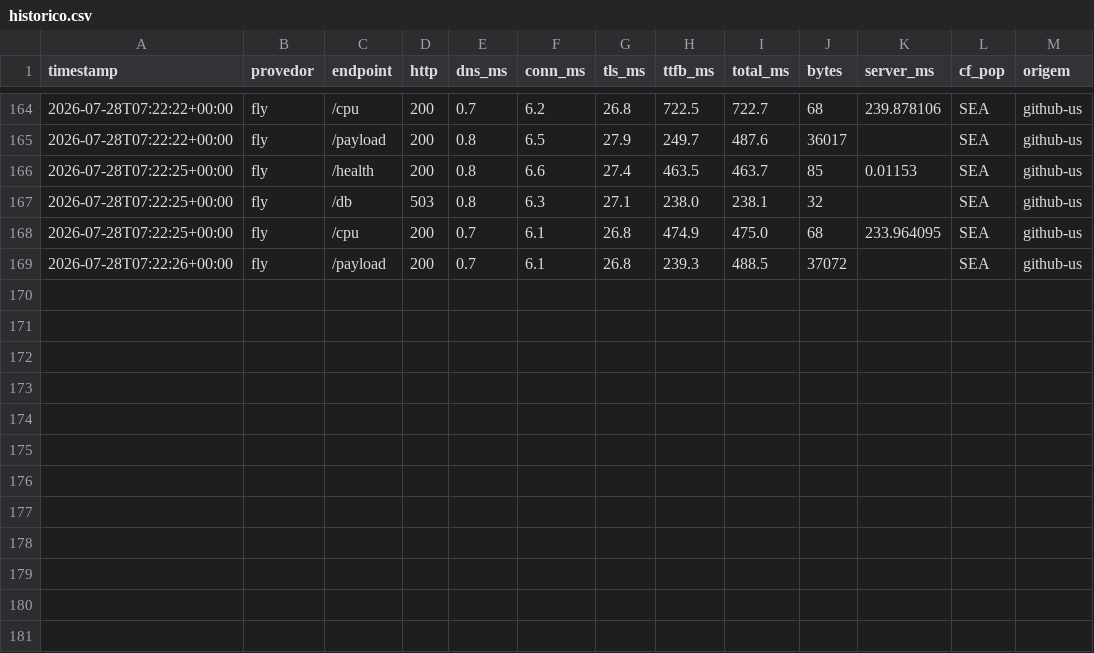
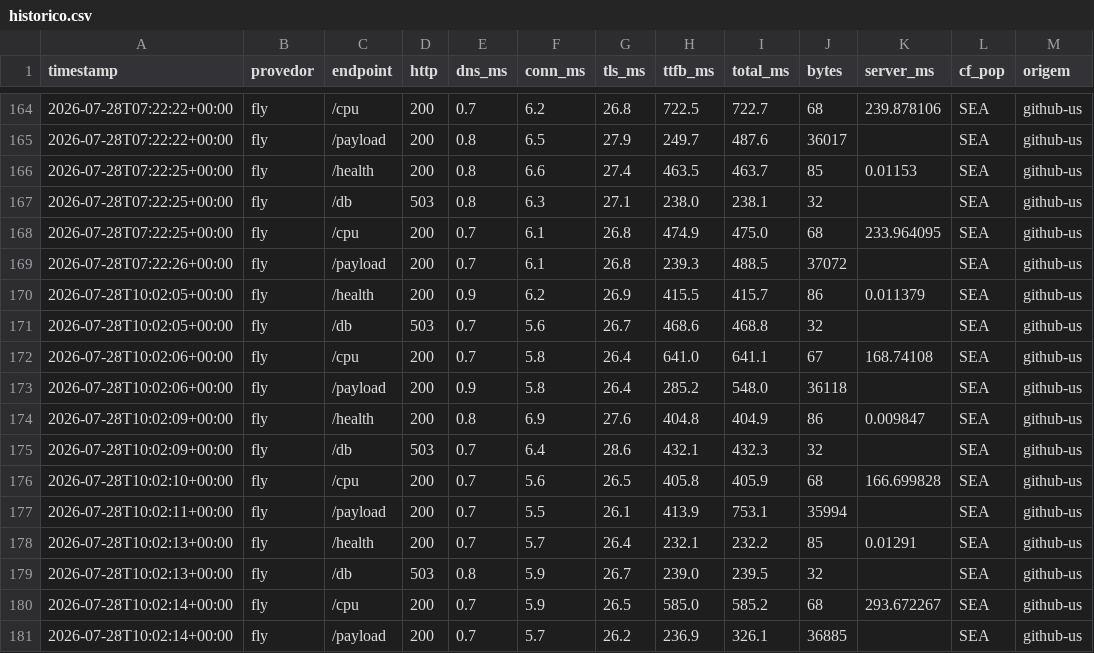
Before and after one commit to wendelas/bakeoff, a CSV file: dados/historico.csv, drawn as a sheet; only a part is shown, gaps mark what is left out; the diff names each change by its address in the sheet, - before the commit and + after, or states it on an @@ line.

```diff
--- a/dados/historico.csv
+++ b/dados/historico.csv
+row 170: 2026-07-28T10:02:05+00:00 | fly | /health | 200 | 0.9 | 6.2 | 26.9 | 415.5 | 415.7 | 86 | 0.011379 | SEA | github-us
+row 171: 2026-07-28T10:02:05+00:00 | fly | /db | 503 | 0.7 | 5.6 | 26.7 | 468.6 | 468.8 | 32 |  | SEA | github-us
+row 172: 2026-07-28T10:02:06+00:00 | fly | /cpu | 200 | 0.7 | 5.8 | 26.4 | 641.0 | 641.1 | 67 | 168.74108 | SEA | github-us
+row 173: 2026-07-28T10:02:06+00:00 | fly | /payload | 200 | 0.9 | 5.8 | 26.4 | 285.2 | 548.0 | 36118 |  | SEA | github-us
+row 174: 2026-07-28T10:02:09+00:00 | fly | /health | 200 | 0.8 | 6.9 | 27.6 | 404.8 | 404.9 | 86 | 0.009847 | SEA | github-us
+row 175: 2026-07-28T10:02:09+00:00 | fly | /db | 503 | 0.7 | 6.4 | 28.6 | 432.1 | 432.3 | 32 |  | SEA | github-us
+row 176: 2026-07-28T10:02:10+00:00 | fly | /cpu | 200 | 0.7 | 5.6 | 26.5 | 405.8 | 405.9 | 68 | 166.699828 | SEA | github-us
+row 177: 2026-07-28T10:02:11+00:00 | fly | /payload | 200 | 0.7 | 5.5 | 26.1 | 413.9 | 753.1 | 35994 |  | SEA | github-us
+row 178: 2026-07-28T10:02:13+00:00 | fly | /health | 200 | 0.7 | 5.7 | 26.4 | 232.1 | 232.2 | 85 | 0.01291 | SEA | github-us
+row 179: 2026-07-28T10:02:13+00:00 | fly | /db | 503 | 0.8 | 5.9 | 26.7 | 239.0 | 239.5 | 32 |  | SEA | github-us
+row 180: 2026-07-28T10:02:14+00:00 | fly | /cpu | 200 | 0.7 | 5.9 | 26.5 | 585.0 | 585.2 | 68 | 293.672267 | SEA | github-us
+row 181: 2026-07-28T10:02:14+00:00 | fly | /payload | 200 | 0.7 | 5.7 | 26.2 | 236.9 | 326.1 | 36885 |  | SEA | github-us
```
